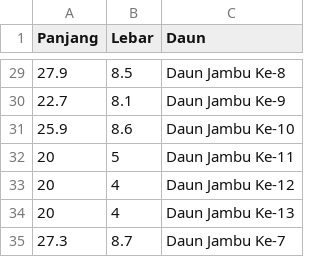
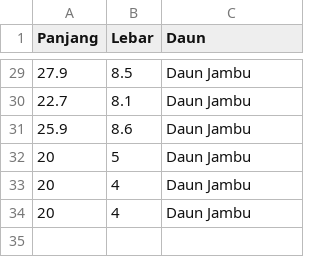
Before and after one commit to YudhaDevelops/ALL-ABOUT-JAVA, a CSV file: data3.csv, drawn as a sheet; only a part is shown, gaps mark what is left out; the diff covers the shown part only.

```diff
--- a/data3.csv
+++ b/data3.csv
@@ -29,7 +29,6 @@ Panjang,Lebar,Daun
-27.9,8.5,Daun Jambu Ke-8
-22.7,8.1,Daun Jambu Ke-9
-25.9,8.6,Daun Jambu Ke-10
-20,5,Daun Jambu Ke-11
-20,4,Daun Jambu Ke-12
-20,4,Daun Jambu Ke-13
-27.3,8.7,Daun Jambu Ke-7
+27.9,8.5,Daun Jambu
+22.7,8.1,Daun Jambu
+25.9,8.6,Daun Jambu
+20,5,Daun Jambu
+20,4,Daun Jambu
+20,4,Daun Jambu
```
Also changed, not shown: 27 edited cells elsewhere in this file, data1.csv, data2.csv, 26 other files.
